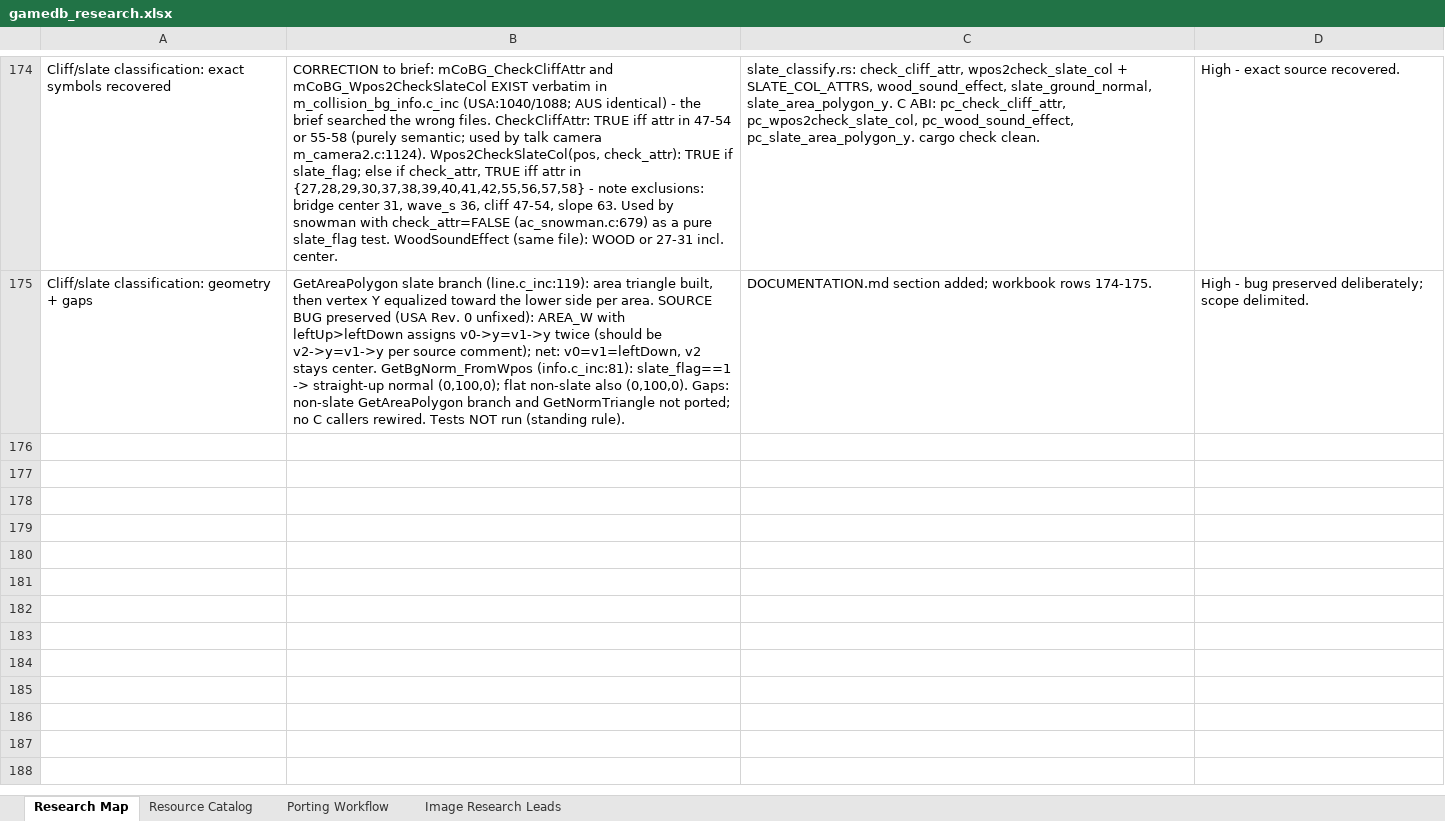
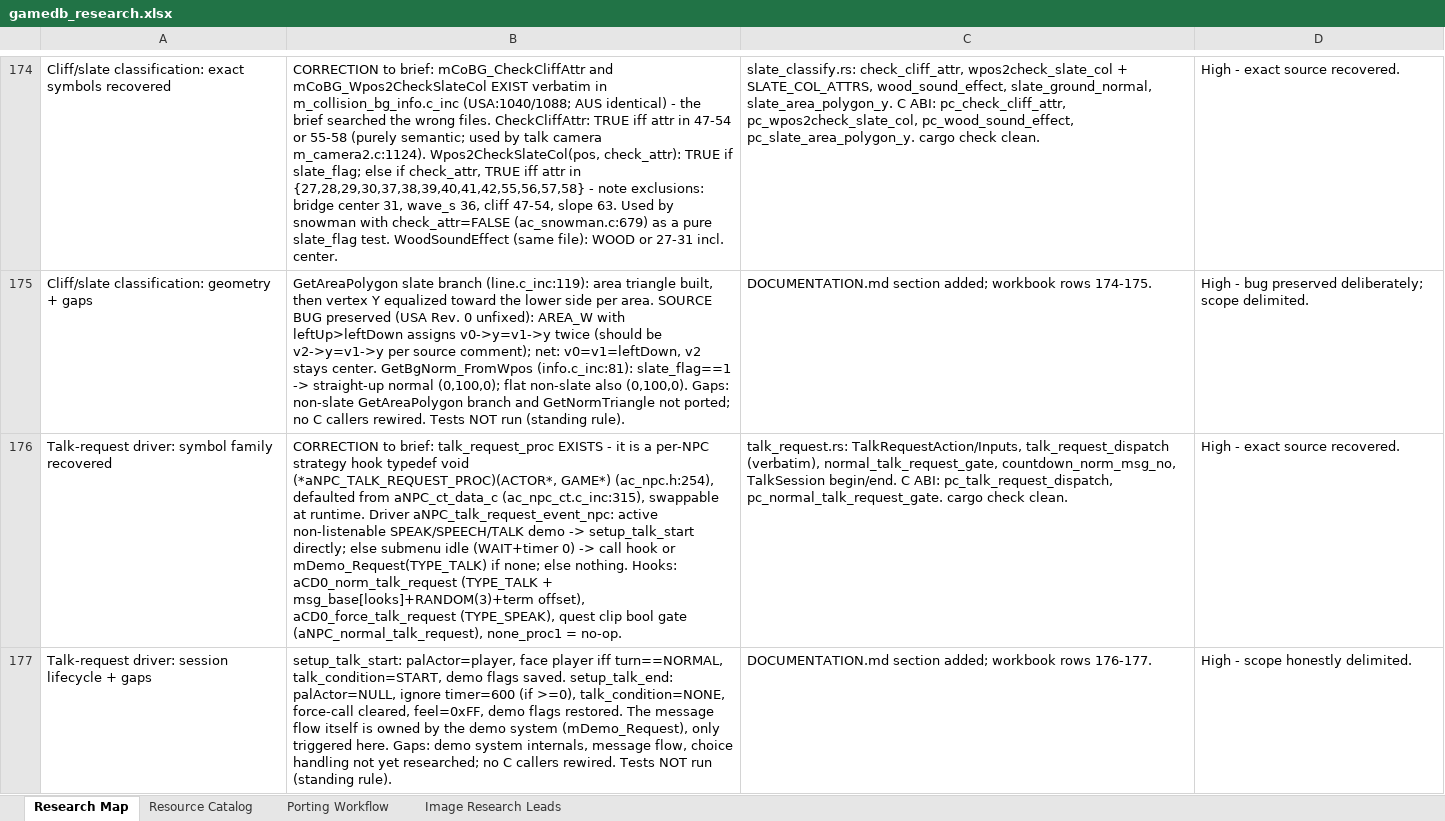
Before and after one commit to himan1372/rustimal-crossing, an Excel workbook: gamedb_research.xlsx, sheet Research Map, drawn as a sheet; only a part is shown, gaps mark what is left out; values as stored, in another font and other column widths than the file's, no borders; the diff names each change by its address in the sheet, - before the commit and + after, or states it on an @@ line.

Commit message:
Talk-request driver (talk_request.rs)
- Corrects the brief: aNPC_TALK_REQUEST_PROC exists - a
  per-NPC strategy hook, not one function.
- talk_request_dispatch: verbatim aNPC_talk_request_event_npc
  driver (demo-active / submenu-idle / hook-or-default).
- normal_talk_request_gate (quest clip bool gate),
  countdown_norm_msg_no, TalkSession begin/end lifecycle.
- C ABI: pc_talk_request_dispatch,
  pc_normal_talk_request_gate.
- Docs: DOCUMENTATION.md section; workbook rows 176-177.
- cargo check --lib clean. Tests not run.

```diff
--- a/gamedb_research.xlsx (sheet Research Map)
+++ b/gamedb_research.xlsx (sheet Research Map)
+row 176: Talk-request driver: symbol family recovered | CORRECTION to brief: talk_request_proc EXISTS - it is a per-NPC strategy hook typedef void (*aNPC_TALK_REQUEST_PROC)(ACTOR*, GAME*) (ac_npc.h:254), defaulted from aNPC_ct_data_c (ac_npc_ct.c_inc:315), swappable at runtime. Driver aNPC_talk_request_event_npc: active non-listenable SPEAK/SPEECH/TALK demo -> setup_talk_start directly; else submenu idle (WAIT+timer 0) -> call hook or mDemo_Request(TYPE_TALK) if none; else nothing. Hooks: aCD0_norm_talk_request (TYPE_TALK + msg_base[looks]+RANDOM(3)+term offset), aCD0_force_talk_request (TYPE_SPEAK), quest clip bool gate (aNPC_normal_talk_request), none_proc1 = no-op. | talk_request.rs: TalkRequestAction/Inputs, talk_request_dispatch (verbatim), normal_talk_request_gate, countdown_norm_msg_no, TalkSession begin/end. C ABI: pc_talk_request_dispatch, pc_normal_talk_request_gate. cargo check clean. | High - exact source recovered.
+row 177: Talk-request driver: session lifecycle + gaps | setup_talk_start: palActor=player, face player iff turn==NORMAL, talk_condition=START, demo flags saved. setup_talk_end: palActor=NULL, ignore timer=600 (if >=0), talk_condition=NONE, force-call cleared, feel=0xFF, demo flags restored. The message flow itself is owned by the demo system (mDemo_Request), only triggered here. Gaps: demo system internals, message flow, choice handling not yet researched; no C callers rewired. Tests NOT run (standing rule). | DOCUMENTATION.md section added; workbook rows 176-177. | High - scope honestly delimited.
```
Also changed, not shown: 3 other files.
